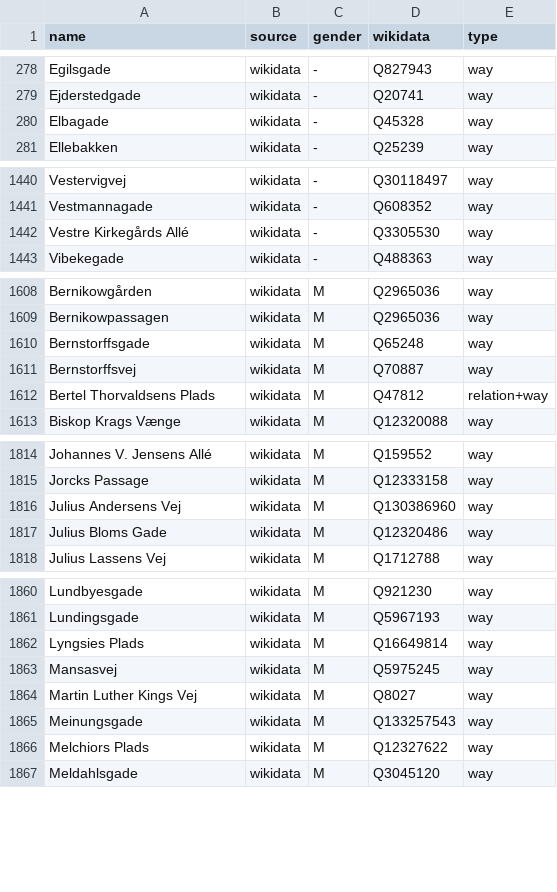
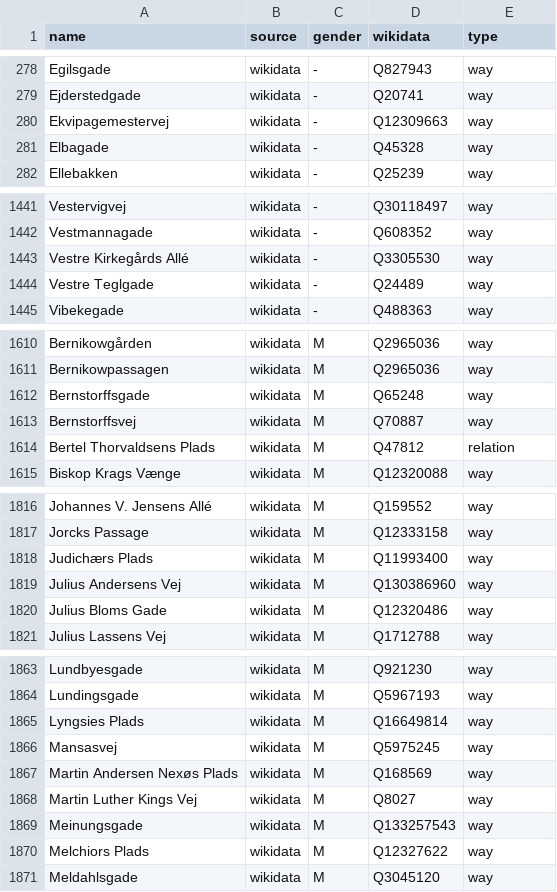
Before and after one commit to EqualStreetNames/equalstreetnames-copenhagen, a CSV file: data/gender.csv, drawn as a sheet; only a part is shown, gaps mark what is left out; addresses are those after the commit; the diff names each change by its address in the sheet, - before the commit and + after, or states it on an @@ line.

```diff
--- a/data/gender.csv
+++ b/data/gender.csv
+row 280: Ekvipagemestervej | wikidata | - | Q12309663 | way
+row 1444: Vestre Teglgade | wikidata | - | Q24489 | way
-E1614 (type): relation+way
+E1614 (type): relation
+row 1818: Judichærs Plads | wikidata | M | Q11993400 | way
+row 1867: Martin Andersen Nexøs Plads | wikidata | M | Q168569 | way
```
Also changed, not shown: data/other.csv, 3 other files.
